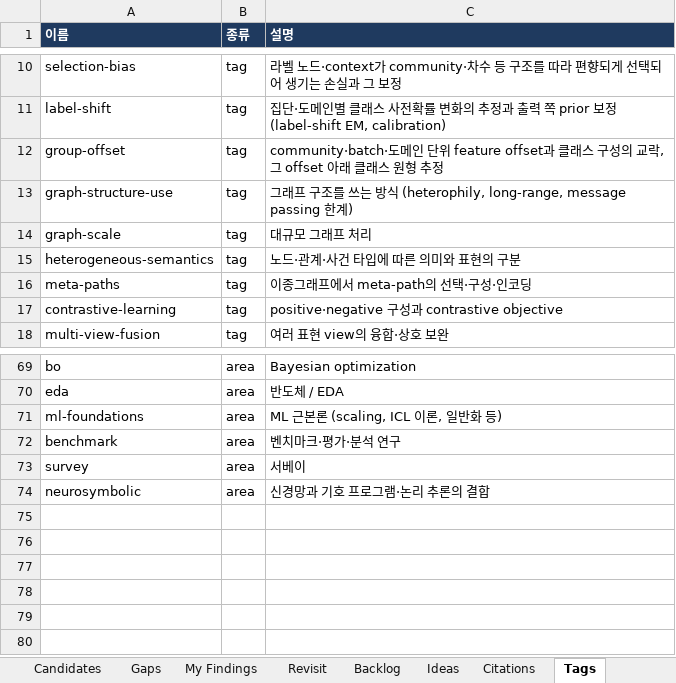
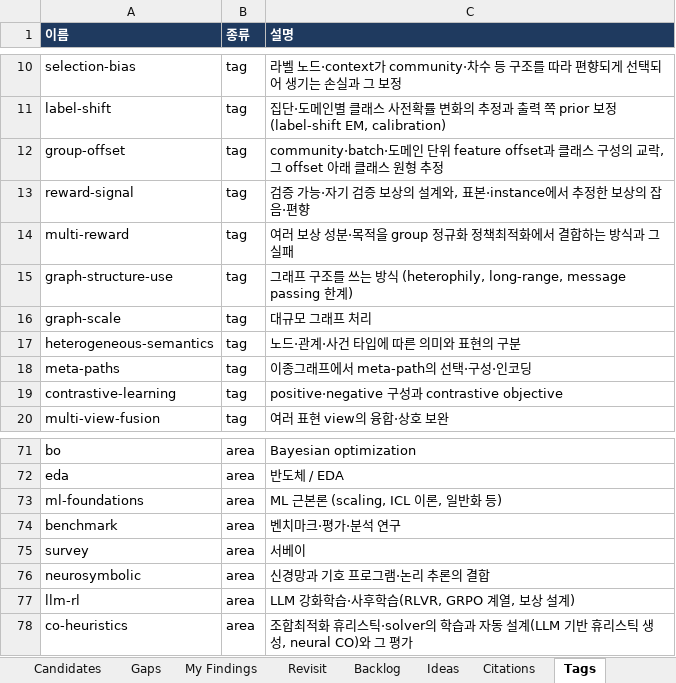
Before and after one commit to seongjinan11-source/research-harness, an Excel workbook: out/research_harness.xlsx, sheet Tags, drawn as a sheet; only a part is shown, gaps mark what is left out; values as stored, in another font and other column widths than the file's, no borders; the diff names each change by its address in the sheet, - before the commit and + after, or states it on an @@ line.

```diff
--- a/out/research_harness.xlsx (sheet Tags)
+++ b/out/research_harness.xlsx (sheet Tags)
+row 13: reward-signal | tag | 검증 가능·자기 검증 보상의 설계와, 표본·instance에서 추정한 보상의 잡음·편향
+row 14: multi-reward | tag | 여러 보상 성분·목적을 group 정규화 정책최적화에서 결합하는 방식과 그 실패
+row 77: llm-rl | area | LLM 강화학습·사후학습(RLVR, GRPO 계열, 보상 설계)
+row 78: co-heuristics | area | 조합최적화 휴리스틱·solver의 학습과 자동 설계(LLM 기반 휴리스틱 생성, neural CO)와 그 평가
```
Also changed, not shown: sheet Claims, sheet Papers, sheet Citations, sheet Candidates, sheet Revisit, sheet Gaps, 1 more sheet, 39 other files.
